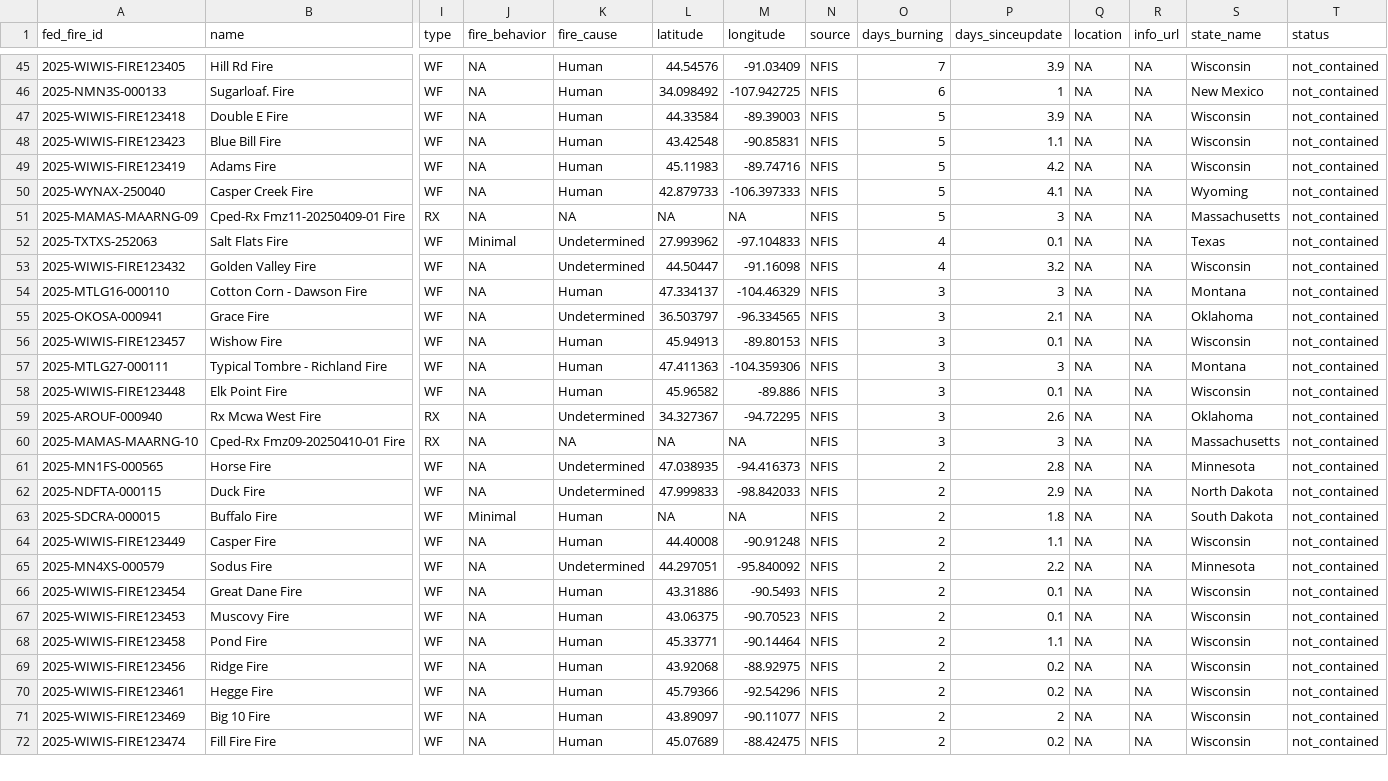
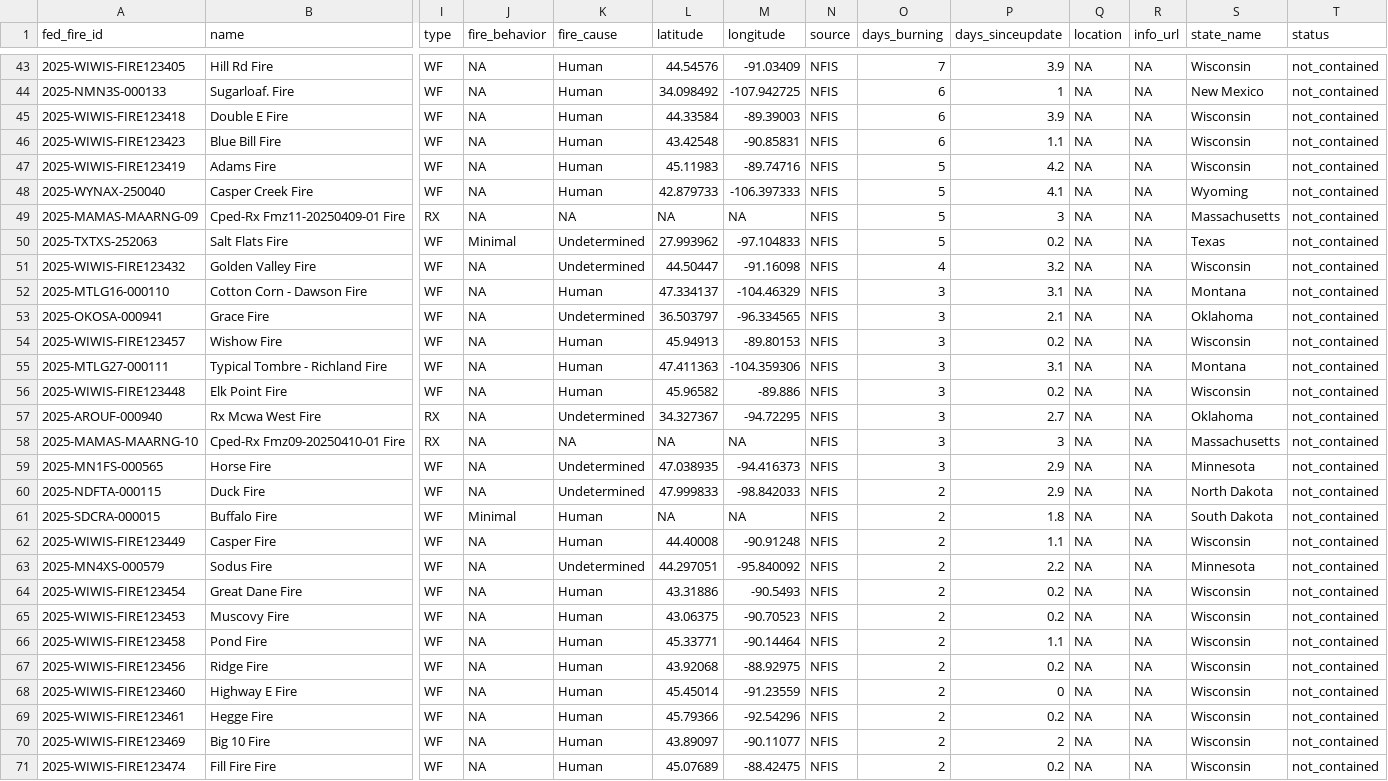
Before and after one commit to abcotvdata/wildfire_tracker, a CSV file: data/wildfires_working.csv, drawn as a sheet; only a part is shown, gaps mark what is left out; addresses are those after the commit; rows hold the shown columns only; the diff covers the shown part only; the diff names each change by its address in the sheet, - before the commit and + after, or states it on an @@ line.

Commit message:
New fires data. Maps updated!

```diff
--- a/data/wildfires_working.csv
+++ b/data/wildfires_working.csv
-O45:O46 (days_burning): 5
+O45:O46 (days_burning): 6
-O50 (days_burning): 4
+O50 (days_burning): 5
-P50 (days_sinceupdate): 0.1
+P50 (days_sinceupdate): 0.2
-P52 (days_sinceupdate): 3
+P52 (days_sinceupdate): 3.1
-P54 (days_sinceupdate): 0.1
+P54 (days_sinceupdate): 0.2
-P55 (days_sinceupdate): 3
+P55 (days_sinceupdate): 3.1
-P56 (days_sinceupdate): 0.1
+P56 (days_sinceupdate): 0.2
-P57 (days_sinceupdate): 2.6
+P57 (days_sinceupdate): 2.7
-O59 (days_burning): 2
+O59 (days_burning): 3
-P59 (days_sinceupdate): 2.8
+P59 (days_sinceupdate): 2.9
-P64:P65 (days_sinceupdate): 0.1
+P64:P65 (days_sinceupdate): 0.2
+row 68: 2025-WIWIS-FIRE123460 | Highway E Fire | WF | NA | Human | 45.45014 | -91.23559 | NFIS | 2 | 0 | NA | NA | Wisconsin | not_contained
```
Also changed, not shown: 2 added rows, 3 removed rows and 28 edited cells elsewhere in this file, 7 other files.
